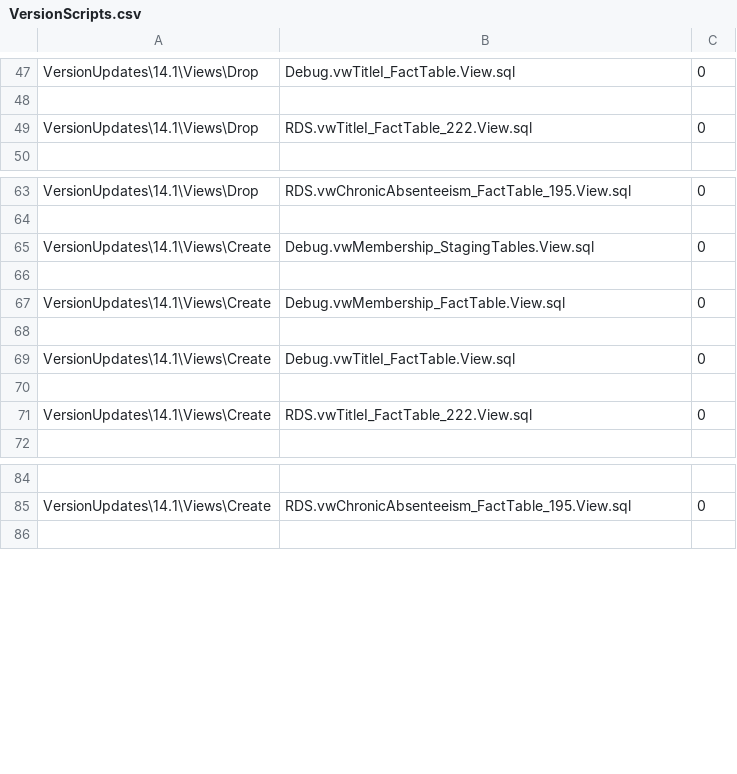
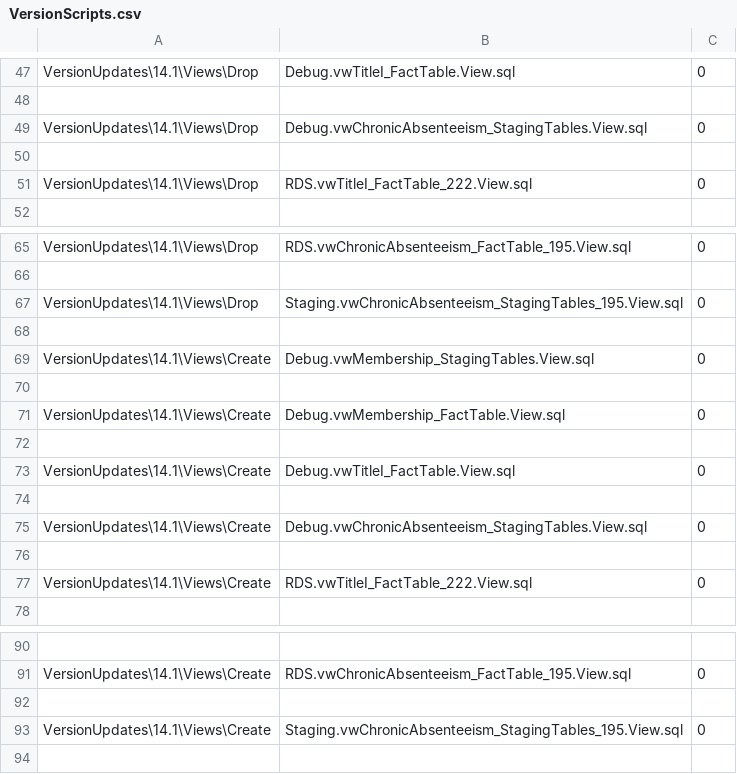
Before and after one commit to CEDS-Collaborative-Exchange/Generate, a CSV file: generate.web/DatabaseScripts/VersionUpdates/14.1/VersionScripts.csv, drawn as a sheet; only a part is shown, gaps mark what is left out; the diff names each change by its address in the sheet, - before the commit and + after, or states it on an @@ line.

```diff
--- a/generate.web/DatabaseScripts/VersionUpdates/14.1/VersionScripts.csv
+++ b/generate.web/DatabaseScripts/VersionUpdates/14.1/VersionScripts.csv
+row 49: VersionUpdates\14.1\Views\Drop | Debug.vwChronicAbsenteeism_StagingTables.View.sql | 0
+row 50: (empty)
+row 67: VersionUpdates\14.1\Views\Drop | Staging.vwChronicAbsenteeism_StagingTables_195.View.sql | 0
+row 68: (empty)
+row 74: (empty)
+row 75: VersionUpdates\14.1\Views\Create | Debug.vwChronicAbsenteeism_StagingTables.View.sql | 0
+row 92: (empty)
+row 93: VersionUpdates\14.1\Views\Create | Staging.vwChronicAbsenteeism_StagingTables_195.View.sql | 0
```
Also changed, not shown: 7 other files.
